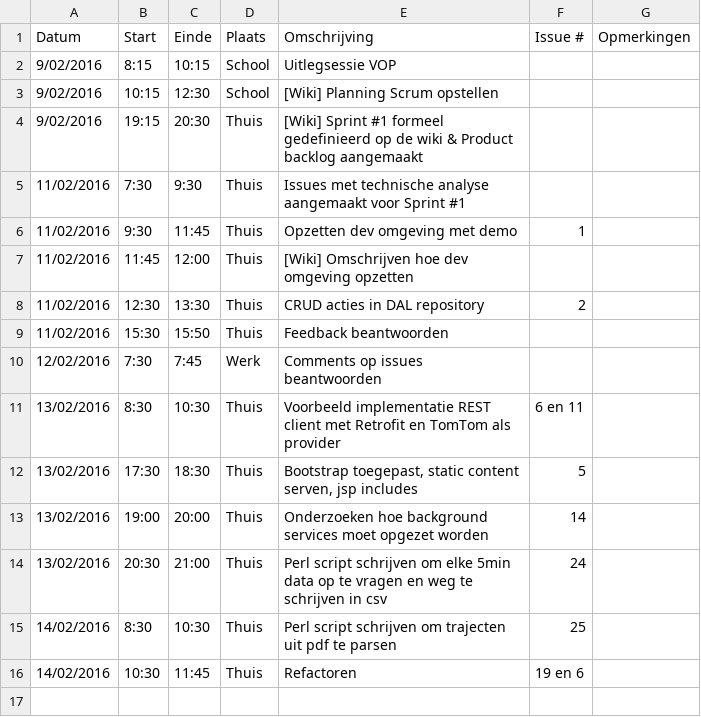
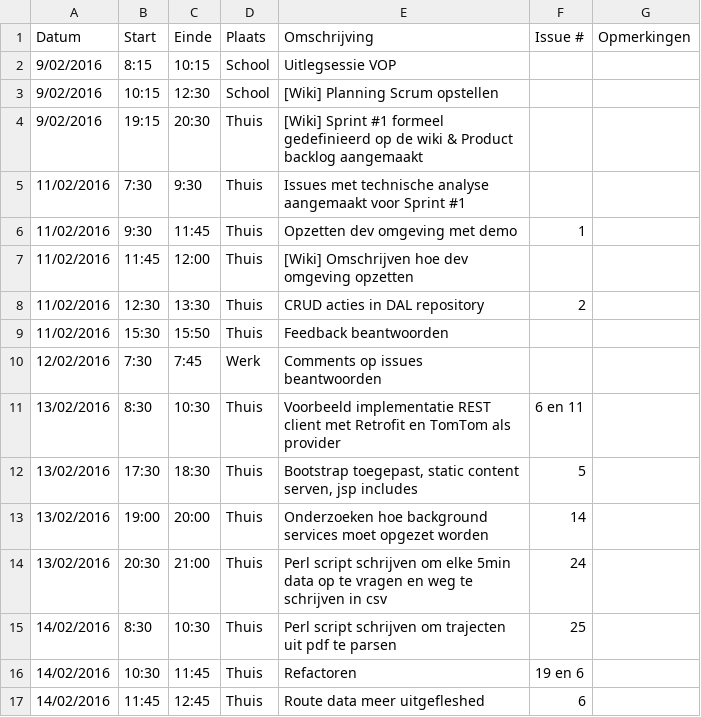
Before and after one commit to verkeergent/Traffic-Travel-Time-Analyzer-4, a CSV file: Dwight-KerkhoveLogboek.csv, drawn as a sheet; the diff names each change by its address in the sheet, - before the commit and + after, or states it on an @@ line.

Commit message:
logboek geupdate

```diff
--- a/Dwight-KerkhoveLogboek.csv
+++ b/Dwight-KerkhoveLogboek.csv
+row 17: 14/02/2016 | 11:45 | 12:45 | Thuis | Route data meer uitgefleshed | 6
```
